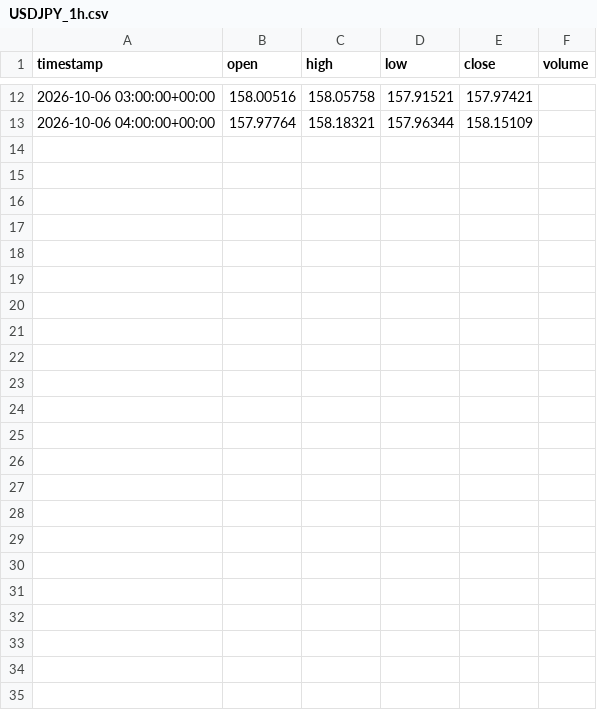
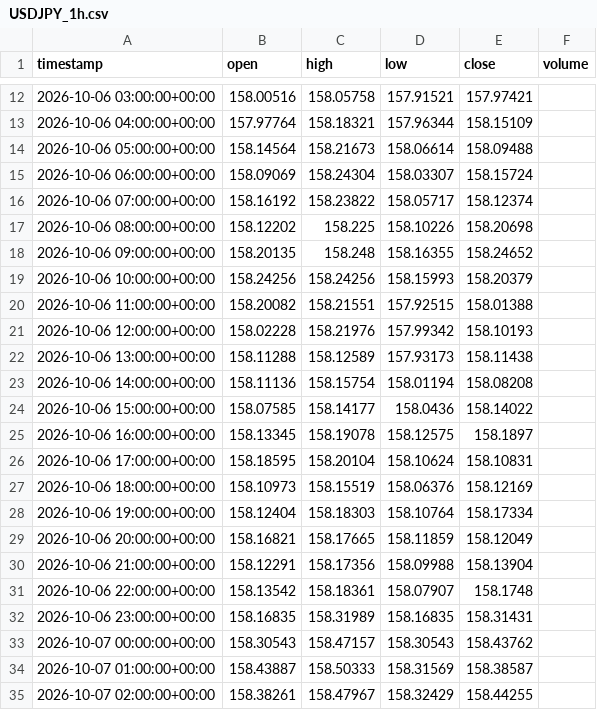
Before and after one commit to Abaan-Ur-Rahman/ai-trading-lab, a CSV file: data/forward/USDJPY_1h.csv, drawn as a sheet; only a part is shown, gaps mark what is left out.

```diff
--- a/data/forward/USDJPY_1h.csv
+++ b/data/forward/USDJPY_1h.csv
@@ -13 +13,23 @@ timestamp,open,high,low,close,volume
 2026-10-06 04:00:00+00:00,157.97764,158.18321,157.96344,158.15109,
+2026-10-06 05:00:00+00:00,158.14564,158.21673,158.06614,158.09488,
+2026-10-06 06:00:00+00:00,158.09069,158.24304,158.03307,158.15724,
+2026-10-06 07:00:00+00:00,158.16192,158.23822,158.05717,158.12374,
+2026-10-06 08:00:00+00:00,158.12202,158.225,158.10226,158.20698,
+2026-10-06 09:00:00+00:00,158.20135,158.248,158.16355,158.24652,
+2026-10-06 10:00:00+00:00,158.24256,158.24256,158.15993,158.20379,
+2026-10-06 11:00:00+00:00,158.20082,158.21551,157.92515,158.01388,
+2026-10-06 12:00:00+00:00,158.02228,158.21976,157.99342,158.10193,
+2026-10-06 13:00:00+00:00,158.11288,158.12589,157.93173,158.11438,
+2026-10-06 14:00:00+00:00,158.11136,158.15754,158.01194,158.08208,
+2026-10-06 15:00:00+00:00,158.07585,158.14177,158.0436,158.14022,
+2026-10-06 16:00:00+00:00,158.13345,158.19078,158.12575,158.1897,
+2026-10-06 17:00:00+00:00,158.18595,158.20104,158.10624,158.10831,
+2026-10-06 18:00:00+00:00,158.10973,158.15519,158.06376,158.12169,
+2026-10-06 19:00:00+00:00,158.12404,158.18303,158.10764,158.17334,
+2026-10-06 20:00:00+00:00,158.16821,158.17665,158.11859,158.12049,
+2026-10-06 21:00:00+00:00,158.12291,158.17356,158.09988,158.13904,
+2026-10-06 22:00:00+00:00,158.13542,158.18361,158.07907,158.1748,
+2026-10-06 23:00:00+00:00,158.16835,158.31989,158.16835,158.31431,
+2026-10-07 00:00:00+00:00,158.30543,158.47157,158.30543,158.43762,
+2026-10-07 01:00:00+00:00,158.43887,158.50333,158.31569,158.38587,
+2026-10-07 02:00:00+00:00,158.38261,158.47967,158.32429,158.44255,
```
Also changed, not shown: data/forward/EURUSD_1h.csv, data/forward/XAUUSD_1h.csv, 2 other files.
